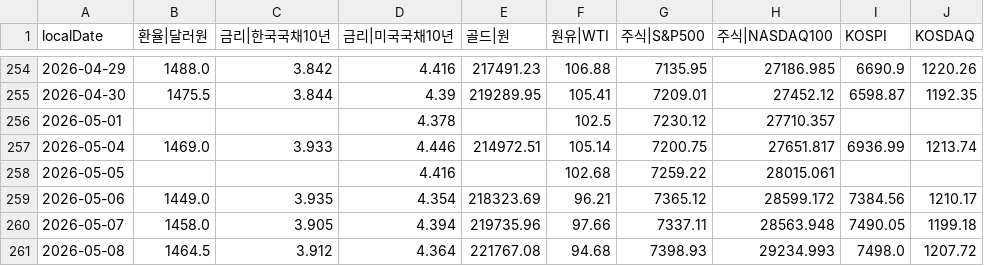
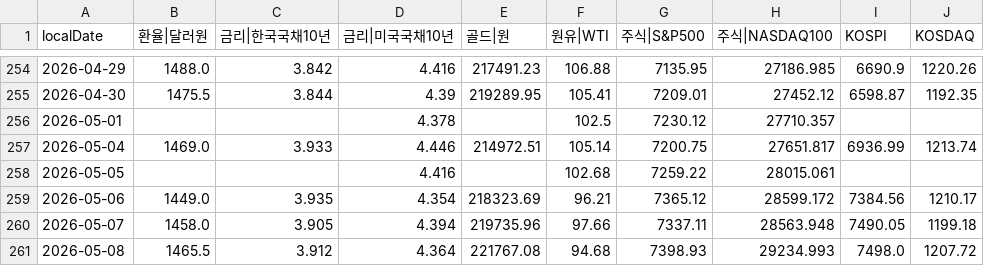
Before and after one commit to pinedance/quant-data-open, a TSV file: output/KR/economy/D/markets.tsv, drawn as a sheet; only a part is shown, gaps mark what is left out.

```diff
--- a/output/KR/economy/D/markets.tsv
+++ b/output/KR/economy/D/markets.tsv
@@ -260,2 +260,2 @@ localDate	환율|달러원	금리|한국국채10년	금리|미국국채10년	골
 2026-05-07	1458.0	3.905	4.394	219735.96	97.66	7337.11	28563.948	7490.05	1199.18
-2026-05-08	1464.5	3.912	4.364	221767.08	94.68	7398.93	29234.993	7498.0	1207.72
+2026-05-08	1465.5	3.912	4.364	221767.08	94.68	7398.93	29234.993	7498.0	1207.72
```
Also changed, not shown: output/KR/economy/D/ECOS.tsv, output/US/economy/D/data.tsv.
